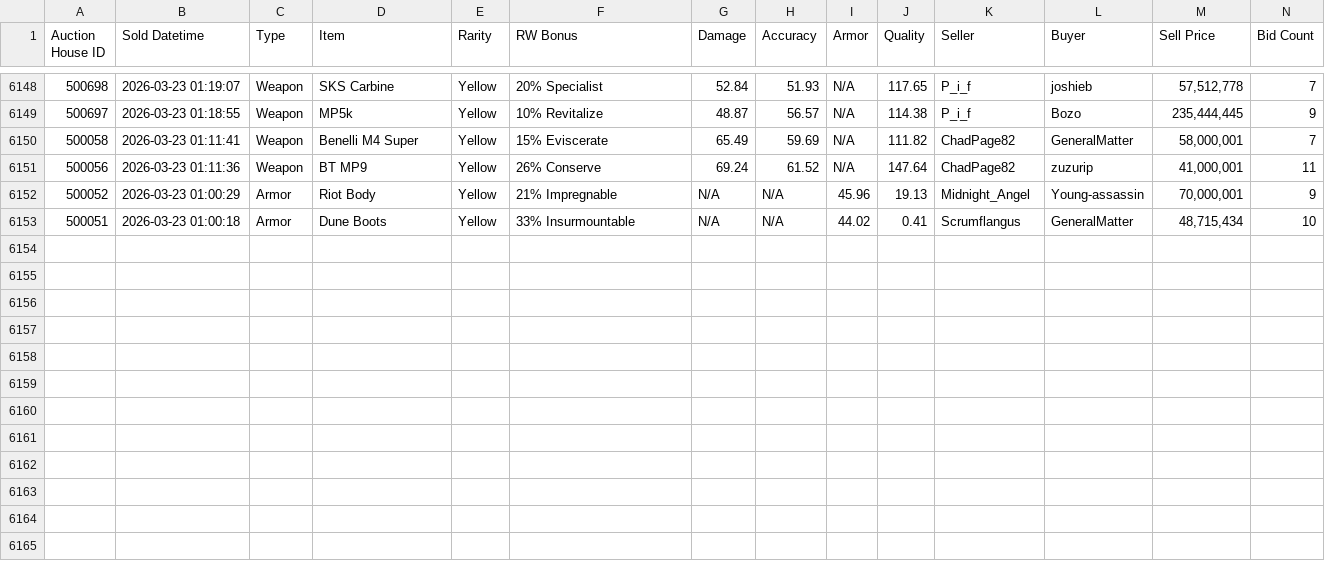
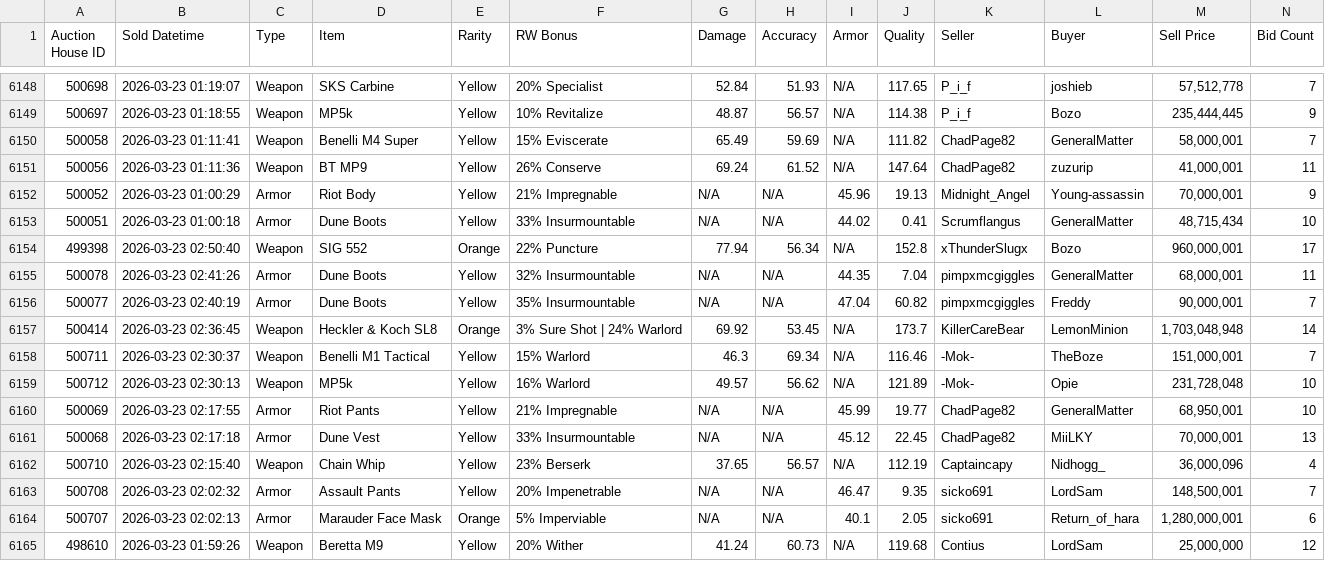
Before and after one commit to Ferrousbuns/torn-auctionHouse-viewer, a CSV file: sample.csv, drawn as a sheet; only a part is shown, gaps mark what is left out; the diff names each change by its address in the sheet, - before the commit and + after, or states it on an @@ line.

Commit message:
Auto-update auction data: 2026-03-22 23:00

```diff
--- a/sample.csv
+++ b/sample.csv
+row 6154: 499398 | 2026-03-23 02:50:40 | Weapon | SIG 552 | Orange | 22% Puncture | 77.94 | 56.34 | N/A | 152.8 | xThunderSlugx | Bozo | 960,000,001 | 17
+row 6155: 500078 | 2026-03-23 02:41:26 | Armor | Dune Boots | Yellow | 32% Insurmountable | N/A | N/A | 44.35 | 7.04 | pimpxmcgiggles | GeneralMatter | 68,000,001 | 11
+row 6156: 500077 | 2026-03-23 02:40:19 | Armor | Dune Boots | Yellow | 35% Insurmountable | N/A | N/A | 47.04 | 60.82 | pimpxmcgiggles | Freddy | 90,000,001 | 7
+row 6157: 500414 | 2026-03-23 02:36:45 | Weapon | Heckler & Koch SL8 | Orange | 3% Sure Shot | 24% Warlord | 69.92 | 53.45 | N/A | 173.7 | KillerCareBear | LemonMinion | 1,703,048,948 | 14
+row 6158: 500711 | 2026-03-23 02:30:37 | Weapon | Benelli M1 Tactical | Yellow | 15% Warlord | 46.3 | 69.34 | N/A | 116.46 | -Mok- | TheBoze | 151,000,001 | 7
+row 6159: 500712 | 2026-03-23 02:30:13 | Weapon | MP5k | Yellow | 16% Warlord | 49.57 | 56.62 | N/A | 121.89 | -Mok- | Opie | 231,728,048 | 10
+row 6160: 500069 | 2026-03-23 02:17:55 | Armor | Riot Pants | Yellow | 21% Impregnable | N/A | N/A | 45.99 | 19.77 | ChadPage82 | GeneralMatter | 68,950,001 | 10
+row 6161: 500068 | 2026-03-23 02:17:18 | Armor | Dune Vest | Yellow | 33% Insurmountable | N/A | N/A | 45.12 | 22.45 | ChadPage82 | MiiLKY | 70,000,001 | 13
+row 6162: 500710 | 2026-03-23 02:15:40 | Weapon | Chain Whip | Yellow | 23% Berserk | 37.65 | 56.57 | N/A | 112.19 | Captaincapy | Nidhogg_ | 36,000,096 | 4
+row 6163: 500708 | 2026-03-23 02:02:32 | Armor | Assault Pants | Yellow | 20% Impenetrable | N/A | N/A | 46.47 | 9.35 | sicko691 | LordSam | 148,500,001 | 7
+row 6164: 500707 | 2026-03-23 02:02:13 | Armor | Marauder Face Mask | Orange | 5% Imperviable | N/A | N/A | 40.1 | 2.05 | sicko691 | Return_of_hara | 1,280,000,001 | 6
+row 6165: 498610 | 2026-03-23 01:59:26 | Weapon | Beretta M9 | Yellow | 20% Wither | 41.24 | 60.73 | N/A | 119.68 | Contius | LordSam | 25,000,000 | 12
```
